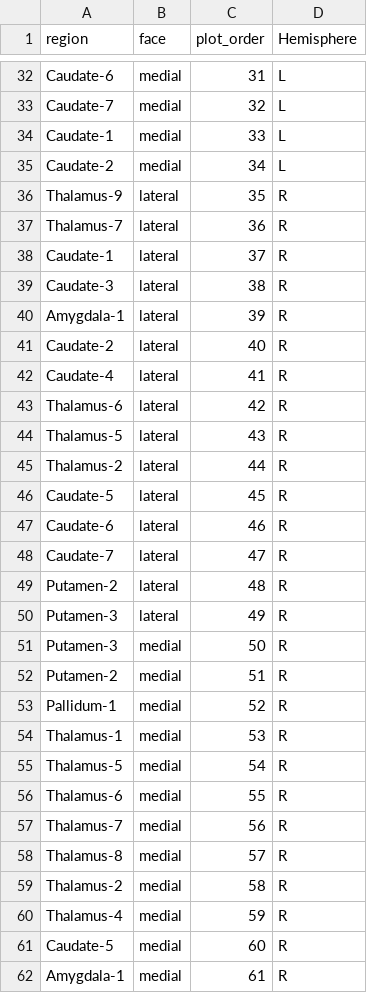
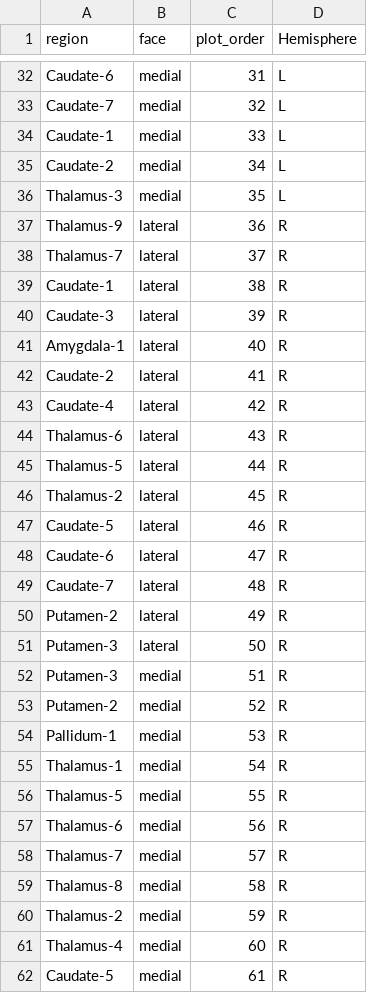
Before and after one commit to anniegbryant/subcortex_visualization, a CSV file: subcortex_visualization/data/subcortex_AICHA_both_ordering.csv, drawn as a sheet; only a part is shown, gaps mark what is left out; the diff covers the shown part only.

```diff
--- a/subcortex_visualization/data/subcortex_AICHA_both_ordering.csv
+++ b/subcortex_visualization/data/subcortex_AICHA_both_ordering.csv
@@ -35,28 +35,28 @@ Caudate-1,medial,33,L
 Caudate-2,medial,34,L
-Thalamus-9,lateral,35,R
-Thalamus-7,lateral,36,R
-Caudate-1,lateral,37,R
-Caudate-3,lateral,38,R
-Amygdala-1,lateral,39,R
-Caudate-2,lateral,40,R
-Caudate-4,lateral,41,R
-Thalamus-6,lateral,42,R
-Thalamus-5,lateral,43,R
-Thalamus-2,lateral,44,R
-Caudate-5,lateral,45,R
-Caudate-6,lateral,46,R
-Caudate-7,lateral,47,R
-Putamen-2,lateral,48,R
-Putamen-3,lateral,49,R
-Putamen-3,medial,50,R
-Putamen-2,medial,51,R
-Pallidum-1,medial,52,R
-Thalamus-1,medial,53,R
-Thalamus-5,medial,54,R
-Thalamus-6,medial,55,R
-Thalamus-7,medial,56,R
-Thalamus-8,medial,57,R
-Thalamus-2,medial,58,R
-Thalamus-4,medial,59,R
-Caudate-5,medial,60,R
-Amygdala-1,medial,61,R
+Thalamus-3,medial,35,L
+Thalamus-9,lateral,36,R
+Thalamus-7,lateral,37,R
+Caudate-1,lateral,38,R
+Caudate-3,lateral,39,R
+Amygdala-1,lateral,40,R
+Caudate-2,lateral,41,R
+Caudate-4,lateral,42,R
+Thalamus-6,lateral,43,R
+Thalamus-5,lateral,44,R
+Thalamus-2,lateral,45,R
+Caudate-5,lateral,46,R
+Caudate-6,lateral,47,R
+Caudate-7,lateral,48,R
+Putamen-2,lateral,49,R
+Putamen-3,lateral,50,R
+Putamen-3,medial,51,R
+Putamen-2,medial,52,R
+Pallidum-1,medial,53,R
+Thalamus-1,medial,54,R
+Thalamus-5,medial,55,R
+Thalamus-6,medial,56,R
+Thalamus-7,medial,57,R
+Thalamus-8,medial,58,R
+Thalamus-2,medial,59,R
+Thalamus-4,medial,60,R
+Caudate-5,medial,61,R
```
Also changed, not shown: 2 added rows and 7 edited cells elsewhere in this file, subcortex_visualization/data/subcortex_AICHA_L_ordering.csv, subcortex_visualization/data/subcortex_AICHA_R_ordering.csv, 45 other files.
